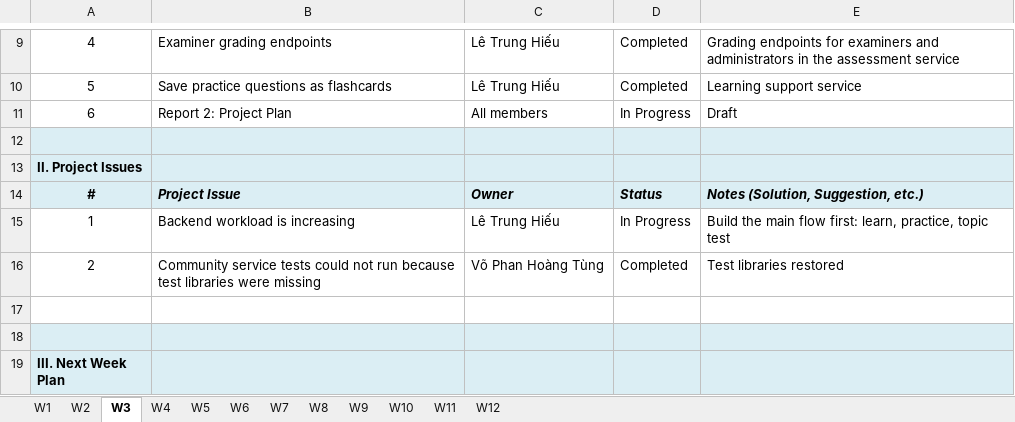
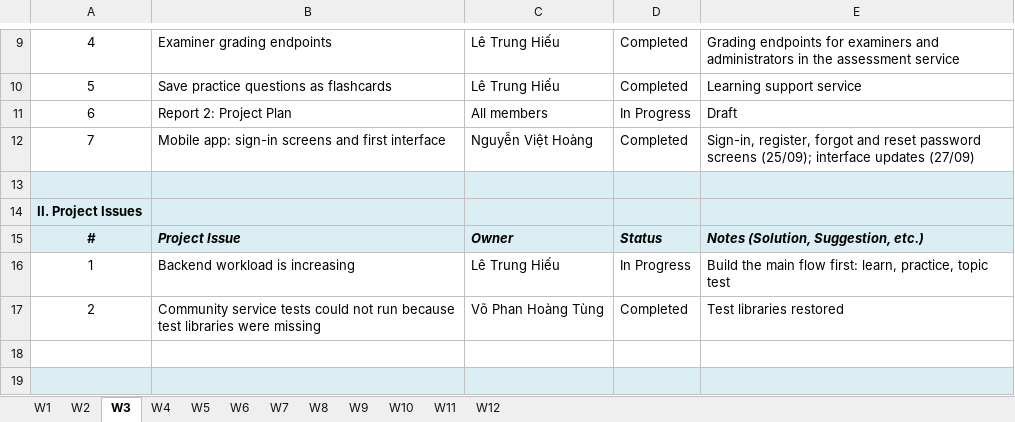
Before and after one commit to IeltsPath-Platform/report, an Excel workbook: Project_Weekly_Report_IELTSPath_v1.xlsx, sheet W3, drawn as a sheet; only a part is shown, gaps mark what is left out; the shorter side is filled out with more unchanged rows; values as stored, in another font and other column widths than the file's, no borders; the diff names each change by its address in the sheet, - before the commit and + after, or states it on an @@ line.

```diff
--- a/Project_Weekly_Report_IELTSPath_v1.xlsx (sheet W3)
+++ b/Project_Weekly_Report_IELTSPath_v1.xlsx (sheet W3)
+row 12: 7 | Mobile app: sign-in screens and first interface | Nguyễn Việt Hoàng | Completed | Sign-in, register, forgot and reset password screens (25/09); interface updates (27/09)
```
Also changed, not shown: sheet W2, sheet W4, sheet W6, sheet W7, sheet W10, sheet W9, 3 more sheets, Project_Tracking_IELTSPath.xlsx.
